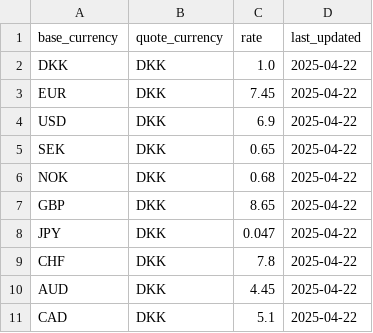
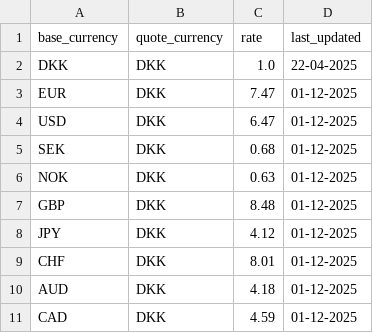
Before and after one commit to MartinWagnerThomsen/Gruppe-4--Datamatiker, a CSV file: Investeringsklubben/src/Files/currency.csv, drawn as a sheet.

```diff
--- a/Investeringsklubben/src/Files/currency.csv
+++ b/Investeringsklubben/src/Files/currency.csv
@@ -1,11 +1,11 @@
 base_currency;quote_currency;rate;last_updated
-DKK;DKK;1.0;2025-04-22
-EUR;DKK;7.45;2025-04-22
-USD;DKK;6.9;2025-04-22
-SEK;DKK;0.65;2025-04-22
-NOK;DKK;0.68;2025-04-22
-GBP;DKK;8.65;2025-04-22
-JPY;DKK;0.047;2025-04-22
-CHF;DKK;7.8;2025-04-22
-AUD;DKK;4.45;2025-04-22
-CAD;DKK;5.1;2025-04-22
+DKK;DKK;1.0;22-04-2025
+EUR;DKK;7.47;01-12-2025
+USD;DKK;6.47;01-12-2025
+SEK;DKK;0.68;01-12-2025
+NOK;DKK;0.63;01-12-2025
+GBP;DKK;8.48;01-12-2025
+JPY;DKK;4.12;01-12-2025
+CHF;DKK;8.01;01-12-2025
+AUD;DKK;4.18;01-12-2025
+CAD;DKK;4.59;01-12-2025
```
Also changed, not shown: out/production/Gruppe-4--Datamatiker/Files/currency.csv, 5 other files.
